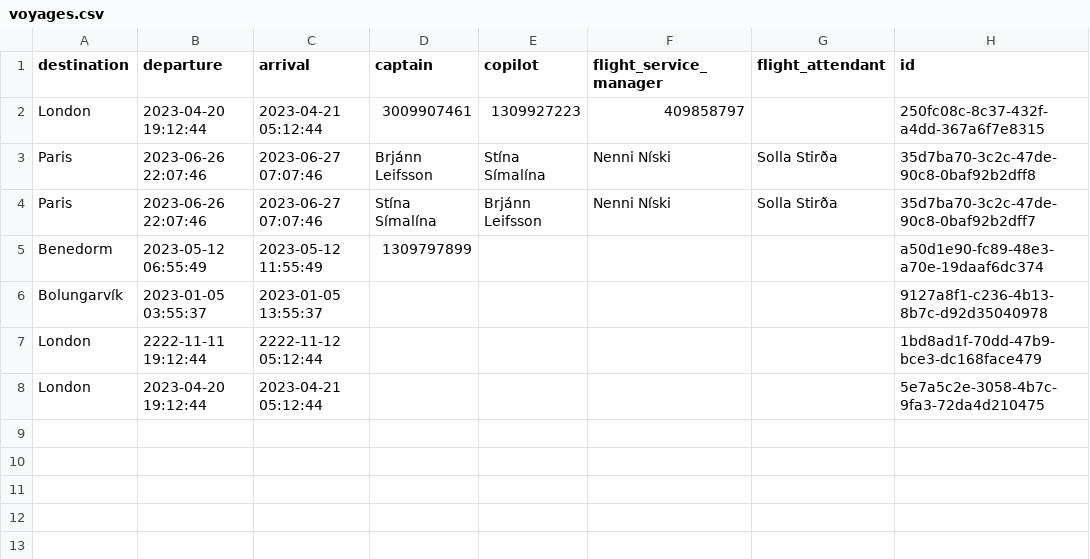
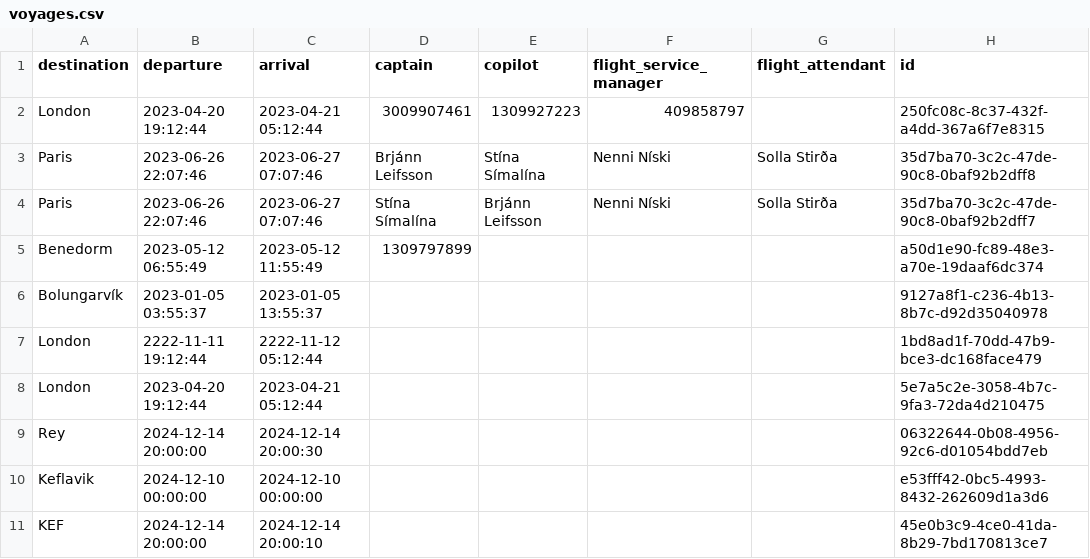
Before and after one commit to d0nti/NaN-Air, a CSV file: src/Files/voyages.csv, drawn as a sheet.

Commit message:
REGISTER VOYAGE FIXED

```diff
--- a/src/Files/voyages.csv
+++ b/src/Files/voyages.csv
@@ -8 +8,4 @@ London,2222-11-11 19:12:44,2222-11-12 05:12:44,,,,,1bd8ad1f-70dd-47b9-bce3-dc168
 London,2023-04-20 19:12:44,2023-04-21 05:12:44,,,,,5e7a5c2e-3058-4b7c-9fa3-72da4d210475
+Rey,2024-12-14 20:00:00,2024-12-14 20:00:30,,,,,06322644-0b08-4956-92c6-d01054bdd7eb
+Keflavik,2024-12-10 00:00:00,2024-12-10 00:00:00,,,,,e53fff42-0bc5-4993-8432-262609d1a3d6
+KEF,2024-12-14 20:00:00,2024-12-14 20:00:10,,,,,45e0b3c9-4ce0-41da-8b29-7bd170813ce7
```
Also changed, not shown: 4 other files.
